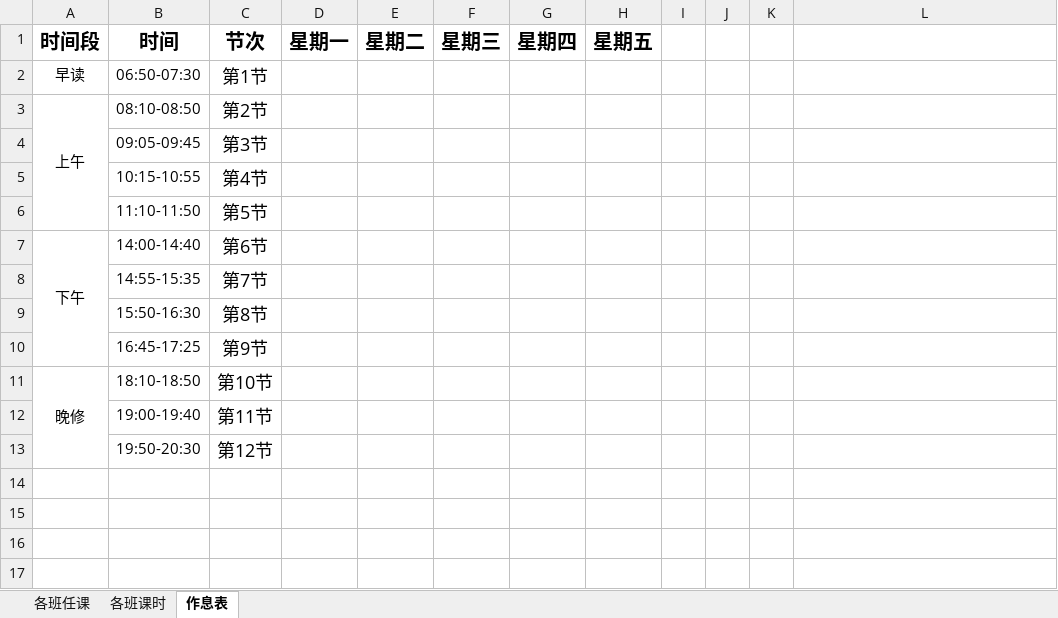
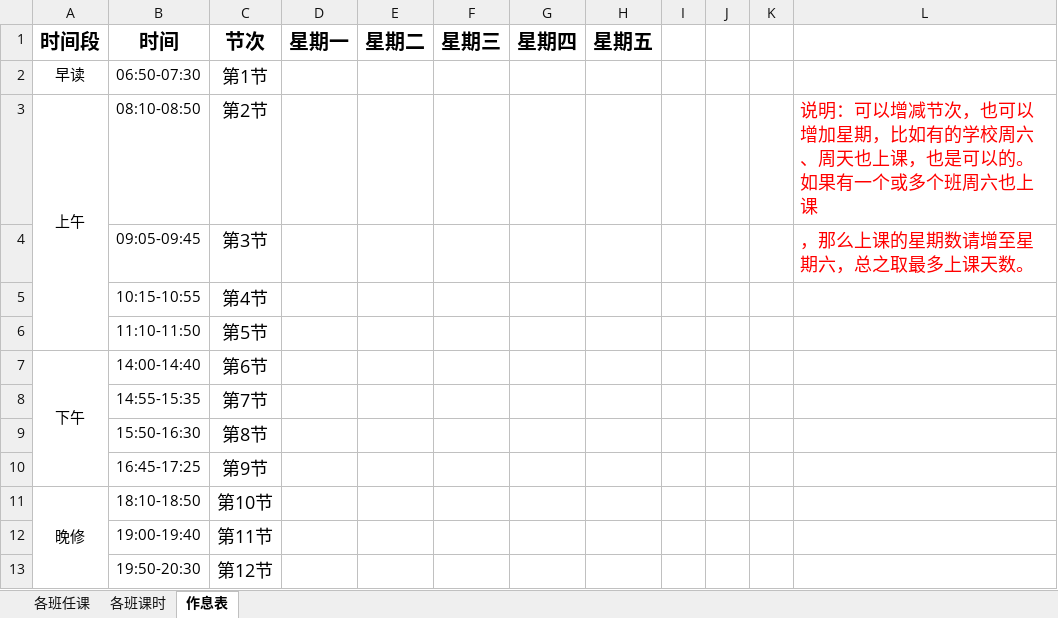
Before and after one commit to xushizupu/paike, an Excel workbook: 基本数据.xlsx, sheet 作息表, drawn as a sheet; values as stored, in another font and other column widths than the file's, no borders; the diff names each change by its address in the sheet, - before the commit and + after, or states it on an @@ line.

```diff
--- a/基本数据.xlsx (sheet 作息表)
+++ b/基本数据.xlsx (sheet 作息表)
-L3: (empty)
+L3: 说明：可以增减节次，也可以增加星期，比如有的学校周六、周天也上课，也是可以的。如果有一个或多个班周六也上课
-L4: (empty)
+L4: ，那么上课的星期数请增至星期六，总之取最多上课天数。
```
Also changed, not shown: sheet 各班课时, sheet 各班任课.
